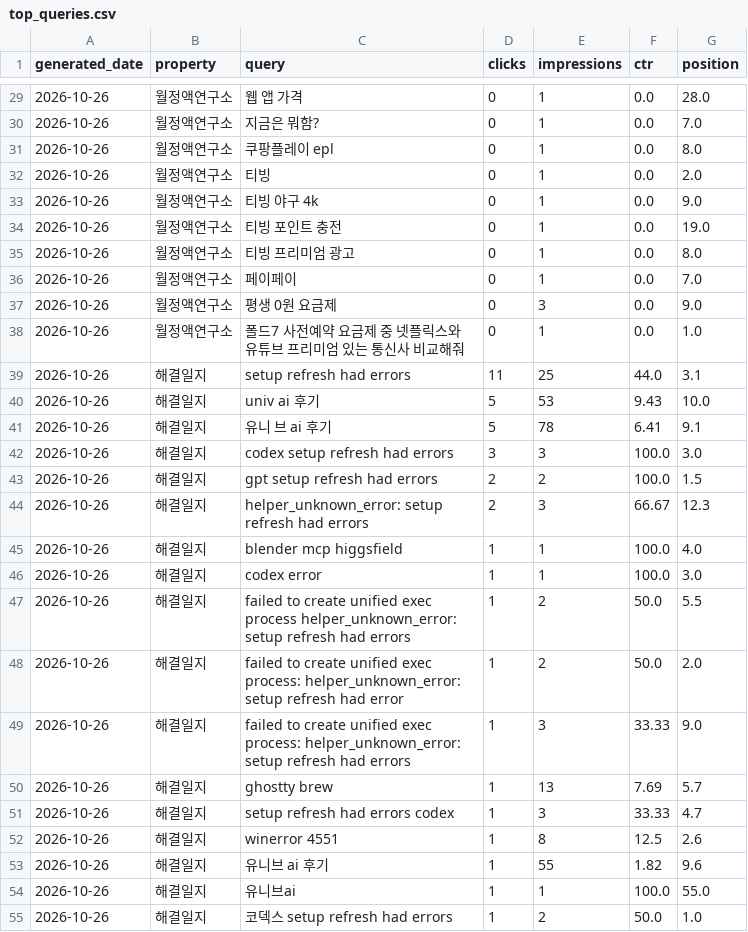
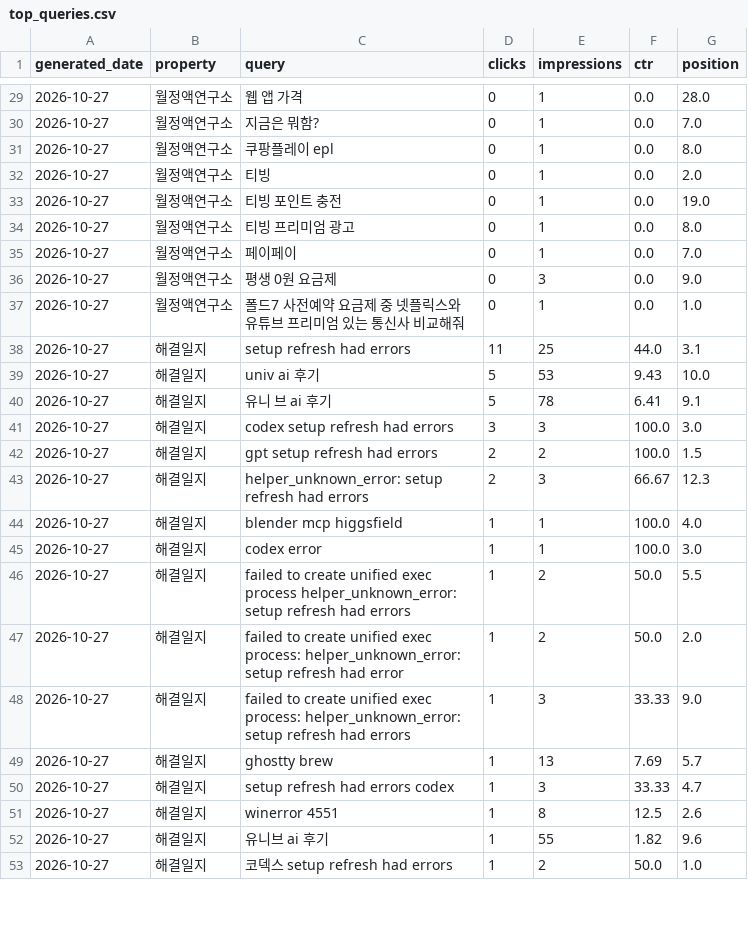
Before and after one commit to shincool/blog-seo-dashboard, a CSV file: results/top_queries.csv, drawn as a sheet; only a part is shown, gaps mark what is left out; the diff covers the shown part only.

```diff
--- a/results/top_queries.csv
+++ b/results/top_queries.csv
@@ -29,27 +29,25 @@ generated_date,property,query,clicks,impressions,ctr,position
-2026-10-26,월정액연구소,웹 앱 가격,0,1,0.0,28.0
-2026-10-26,월정액연구소,지금은 뭐함?,0,1,0.0,7.0
-2026-10-26,월정액연구소,쿠팡플레이 epl,0,1,0.0,8.0
-2026-10-26,월정액연구소,티빙,0,1,0.0,2.0
-2026-10-26,월정액연구소,티빙 야구 4k,0,1,0.0,9.0
-2026-10-26,월정액연구소,티빙 포인트 충전,0,1,0.0,19.0
-2026-10-26,월정액연구소,티빙 프리미엄 광고,0,1,0.0,8.0
-2026-10-26,월정액연구소,페이페이,0,1,0.0,7.0
-2026-10-26,월정액연구소,평생 0원 요금제,0,3,0.0,9.0
-2026-10-26,월정액연구소,폴드7 사전예약 요금제 중 넷플릭스와 유튜브 프리미엄 있는 통신사 비교해줘,0,1,0.0,1.0
-2026-10-26,해결일지,setup refresh had errors,11,25,44.0,3.1
-2026-10-26,해결일지,univ ai 후기,5,53,9.43,10.0
-2026-10-26,해결일지,유니 브 ai 후기,5,78,6.41,9.1
-2026-10-26,해결일지,codex setup refresh had errors,3,3,100.0,3.0
-2026-10-26,해결일지,gpt setup refresh had errors,2,2,100.0,1.5
-2026-10-26,해결일지,helper_unknown_error: setup refresh had errors,2,3,66.67,12.3
-2026-10-26,해결일지,blender mcp higgsfield,1,1,100.0,4.0
-2026-10-26,해결일지,codex error,1,1,100.0,3.0
-2026-10-26,해결일지,failed to create unified exec process helper_unknown_error: setup refresh had errors,1,2,50.0,5.5
-2026-10-26,해결일지,failed to create unified exec process: helper_unknown_error: setup refresh had error,1,2,50.0,2.0
-2026-10-26,해결일지,failed to create unified exec process: helper_unknown_error: setup refresh had errors,1,3,33.33,9.0
-2026-10-26,해결일지,ghostty brew,1,13,7.69,5.7
-2026-10-26,해결일지,setup refresh had errors codex,1,3,33.33,4.7
-2026-10-26,해결일지,winerror 4551,1,8,12.5,2.6
-2026-10-26,해결일지,유니브 ai 후기,1,55,1.82,9.6
-2026-10-26,해결일지,유니브ai,1,1,100.0,55.0
-2026-10-26,해결일지,코덱스 setup refresh had errors,1,2,50.0,1.0
+2026-10-27,월정액연구소,웹 앱 가격,0,1,0.0,28.0
+2026-10-27,월정액연구소,지금은 뭐함?,0,1,0.0,7.0
+2026-10-27,월정액연구소,쿠팡플레이 epl,0,1,0.0,8.0
+2026-10-27,월정액연구소,티빙,0,1,0.0,2.0
+2026-10-27,월정액연구소,티빙 포인트 충전,0,1,0.0,19.0
+2026-10-27,월정액연구소,티빙 프리미엄 광고,0,1,0.0,8.0
+2026-10-27,월정액연구소,페이페이,0,1,0.0,7.0
+2026-10-27,월정액연구소,평생 0원 요금제,0,3,0.0,9.0
+2026-10-27,월정액연구소,폴드7 사전예약 요금제 중 넷플릭스와 유튜브 프리미엄 있는 통신사 비교해줘,0,1,0.0,1.0
+2026-10-27,해결일지,setup refresh had errors,11,25,44.0,3.1
+2026-10-27,해결일지,univ ai 후기,5,53,9.43,10.0
+2026-10-27,해결일지,유니 브 ai 후기,5,78,6.41,9.1
+2026-10-27,해결일지,codex setup refresh had errors,3,3,100.0,3.0
+2026-10-27,해결일지,gpt setup refresh had errors,2,2,100.0,1.5
+2026-10-27,해결일지,helper_unknown_error: setup refresh had errors,2,3,66.67,12.3
+2026-10-27,해결일지,blender mcp higgsfield,1,1,100.0,4.0
+2026-10-27,해결일지,codex error,1,1,100.0,3.0
+2026-10-27,해결일지,failed to create unified exec process helper_unknown_error: setup refresh had errors,1,2,50.0,5.5
+2026-10-27,해결일지,failed to create unified exec process: helper_unknown_error: setup refresh had error,1,2,50.0,2.0
+2026-10-27,해결일지,failed to create unified exec process: helper_unknown_error: setup refresh had errors,1,3,33.33,9.0
+2026-10-27,해결일지,ghostty brew,1,13,7.69,5.7
+2026-10-27,해결일지,setup refresh had errors codex,1,3,33.33,4.7
+2026-10-27,해결일지,winerror 4551,1,8,12.5,2.6
+2026-10-27,해결일지,유니브 ai 후기,1,55,1.82,9.6
+2026-10-27,해결일지,코덱스 setup refresh had errors,1,2,50.0,1.0
```
Also changed, not shown: 2 added rows, 1 removed row and 36 edited cells elsewhere in this file, results/daily_summary.csv.
